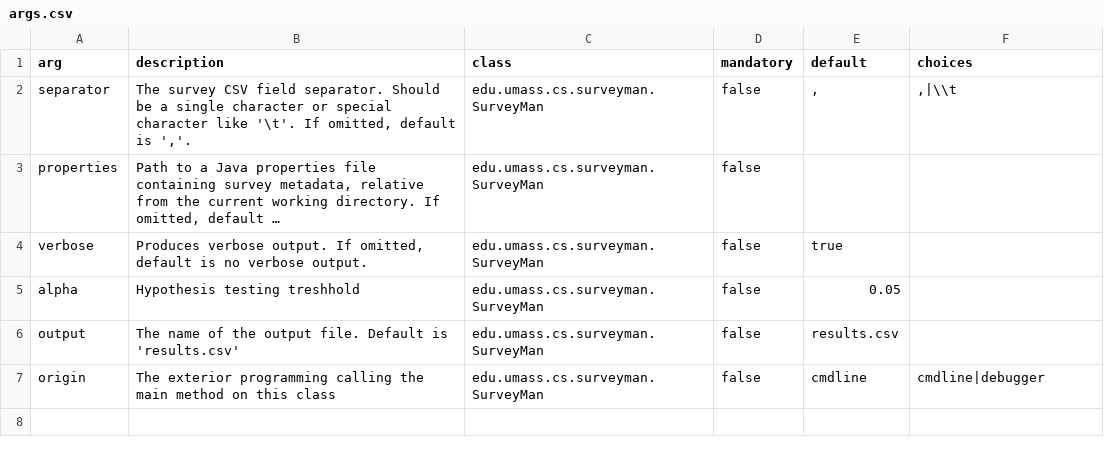
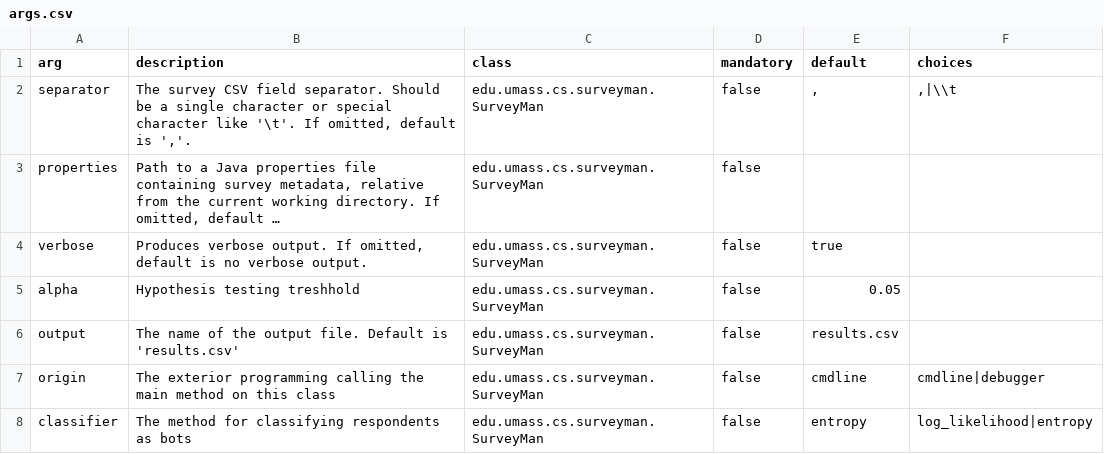
Before and after one commit to SurveyMan/SurveyMan, a CSV file: src/main/resources/args.csv, drawn as a sheet; long unchanged cells end in …; the diff names each change by its address in the sheet, - before the commit and + after, or states it on an @@ line.

```diff
--- a/src/main/resources/args.csv
+++ b/src/main/resources/args.csv
+row 8: classifier | The method for classifying respondents as bots | edu.umass.cs.surveyman.SurveyMan | false | entropy | log_likelihood|entropy
```
Also changed, not shown: 4 other files.
